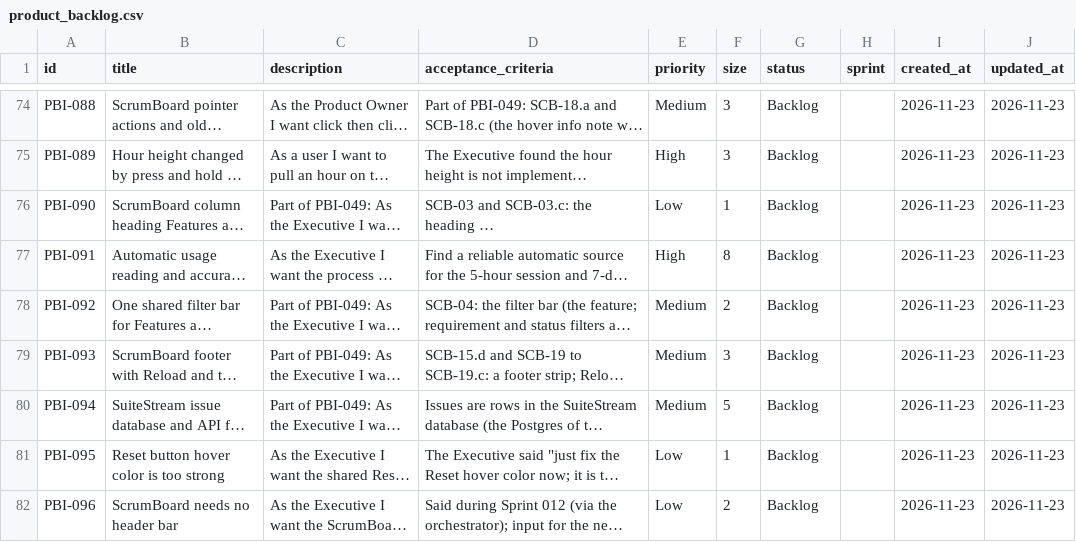
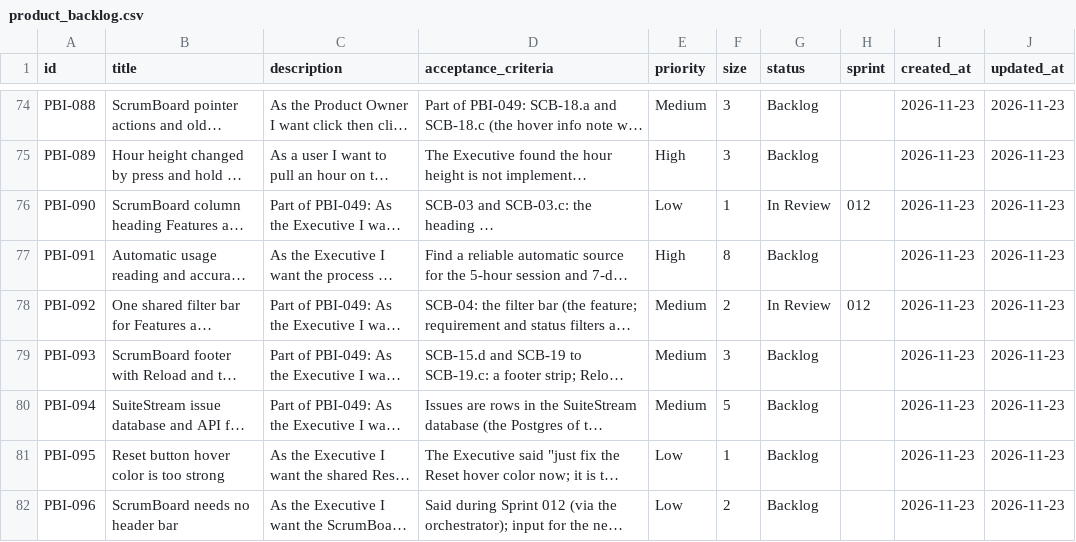
Before and after one commit to Uuugh/SuiteStream, a CSV file: scrum/product_backlog.csv, drawn as a sheet; only a part is shown, gaps mark what is left out; long unchanged cells end in …; the diff covers the shown part only; the diff names each change by its address in the sheet, - before the commit and + after, or states it on an @@ line.

```diff
--- a/scrum/product_backlog.csv
+++ b/scrum/product_backlog.csv
-G76 (status): Backlog
+G76 (status): In Review
-H76 (sprint): (empty)
+H76 (sprint): 012
-G78 (status): Backlog
+G78 (status): In Review
-H78 (sprint): (empty)
+H78 (sprint): 012
```
Also changed, not shown: 4 added rows and 2 edited cells elsewhere in this file, scrum/velocity.csv, 37 other files.
